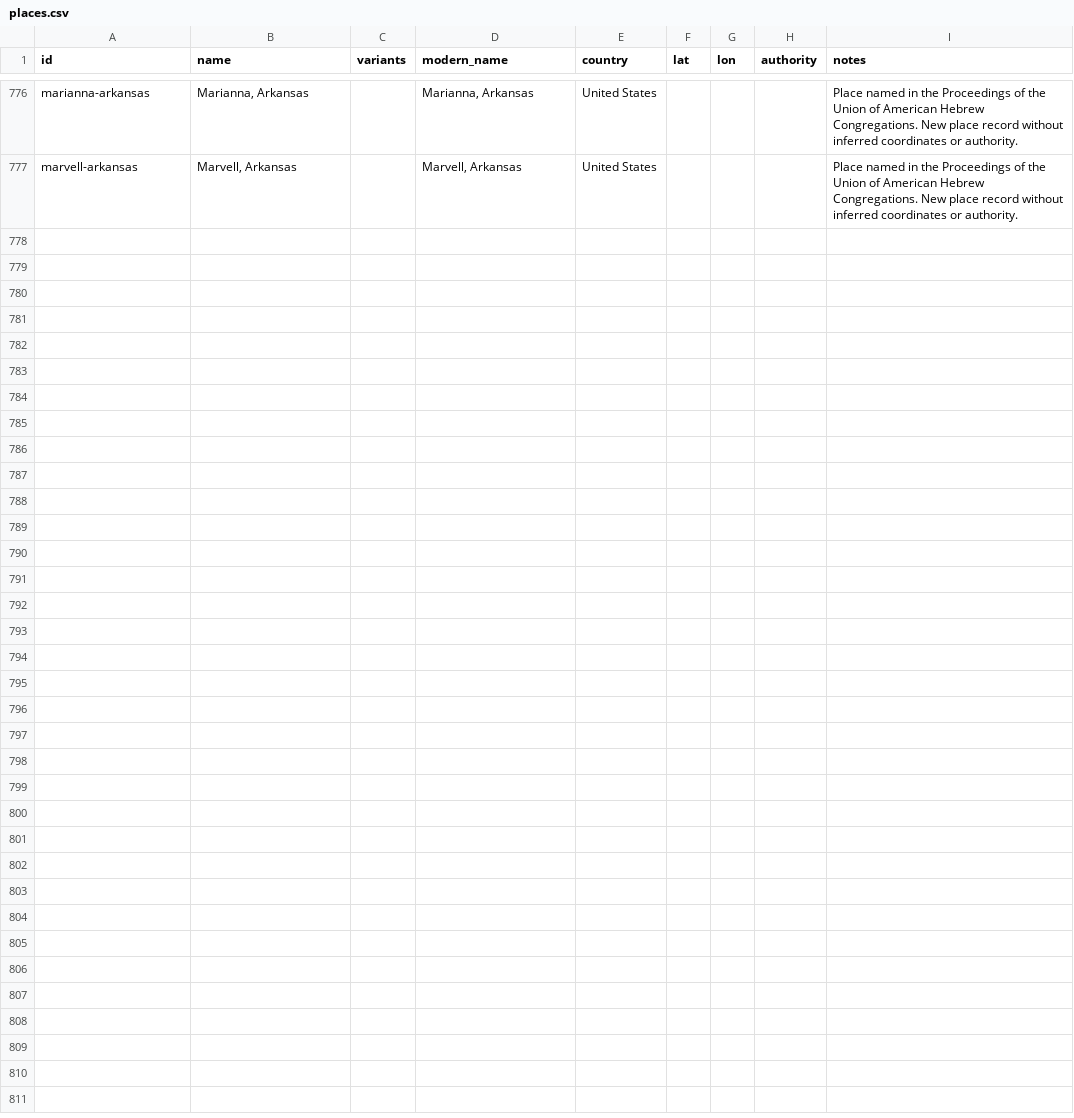
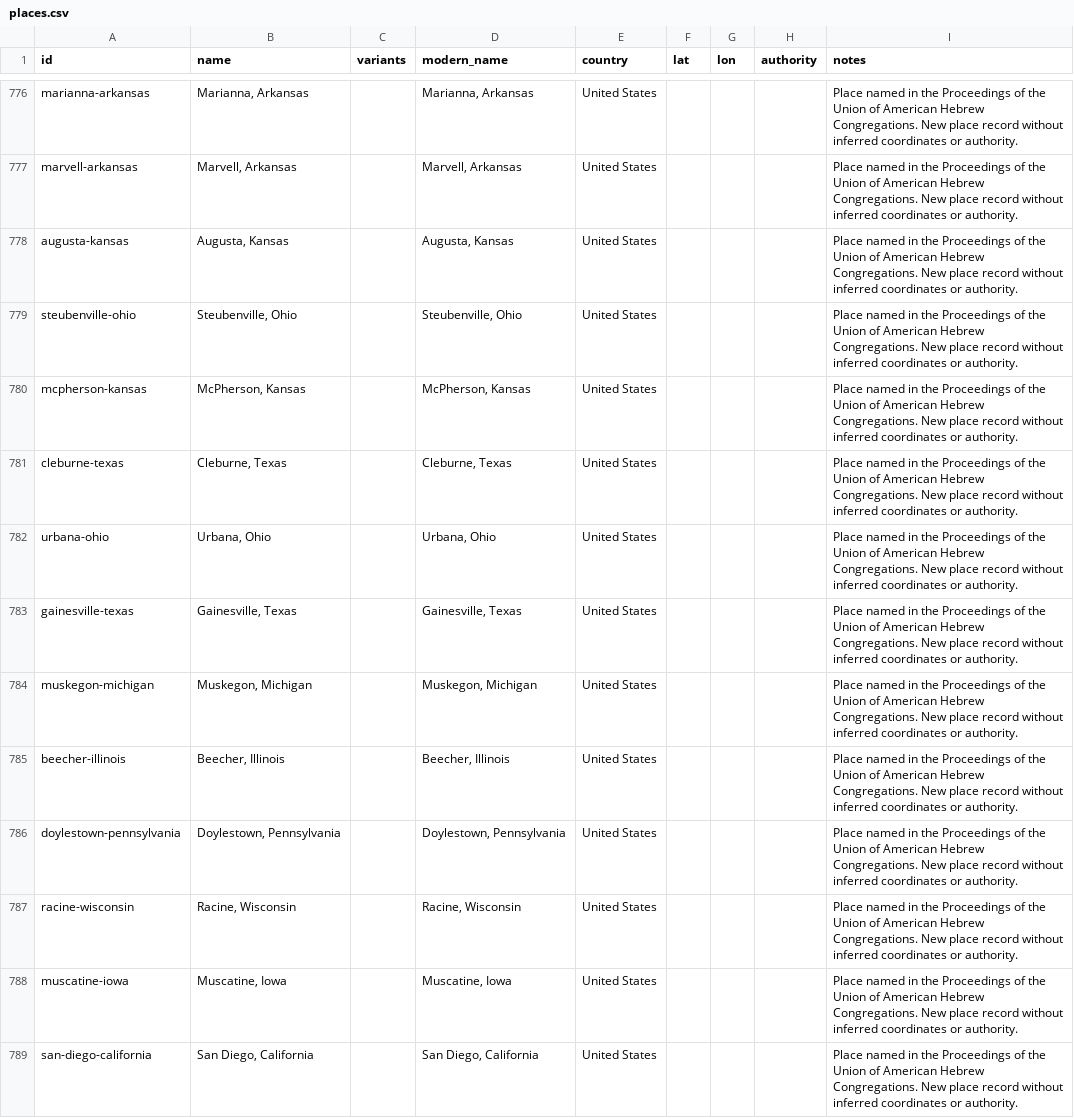
Before and after one commit to judaicadh/listsexplorer, a CSV file: data/places.csv, drawn as a sheet; only a part is shown, gaps mark what is left out; the diff names each change by its address in the sheet, - before the commit and + after, or states it on an @@ line.

```diff
--- a/data/places.csv
+++ b/data/places.csv
+row 778: augusta-kansas | Augusta, Kansas |  | Augusta, Kansas | United States |  |  |  | Place named in the Proceedings of the Union of American Hebrew Congregations. New place record without inferred coordinates or authority.
+row 779: steubenville-ohio | Steubenville, Ohio |  | Steubenville, Ohio | United States |  |  |  | Place named in the Proceedings of the Union of American Hebrew Congregations. New place record without inferred coordinates or authority.
+row 780: mcpherson-kansas | McPherson, Kansas |  | McPherson, Kansas | United States |  |  |  | Place named in the Proceedings of the Union of American Hebrew Congregations. New place record without inferred coordinates or authority.
+row 781: cleburne-texas | Cleburne, Texas |  | Cleburne, Texas | United States |  |  |  | Place named in the Proceedings of the Union of American Hebrew Congregations. New place record without inferred coordinates or authority.
+row 782: urbana-ohio | Urbana, Ohio |  | Urbana, Ohio | United States |  |  |  | Place named in the Proceedings of the Union of American Hebrew Congregations. New place record without inferred coordinates or authority.
+row 783: gainesville-texas | Gainesville, Texas |  | Gainesville, Texas | United States |  |  |  | Place named in the Proceedings of the Union of American Hebrew Congregations. New place record without inferred coordinates or authority.
+row 784: muskegon-michigan | Muskegon, Michigan |  | Muskegon, Michigan | United States |  |  |  | Place named in the Proceedings of the Union of American Hebrew Congregations. New place record without inferred coordinates or authority.
+row 785: beecher-illinois | Beecher, Illinois |  | Beecher, Illinois | United States |  |  |  | Place named in the Proceedings of the Union of American Hebrew Congregations. New place record without inferred coordinates or authority.
+row 786: doylestown-pennsylvania | Doylestown, Pennsylvania |  | Doylestown, Pennsylvania | United States |  |  |  | Place named in the Proceedings of the Union of American Hebrew Congregations. New place record without inferred coordinates or authority.
+row 787: racine-wisconsin | Racine, Wisconsin |  | Racine, Wisconsin | United States |  |  |  | Place named in the Proceedings of the Union of American Hebrew Congregations. New place record without inferred coordinates or authority.
+row 788: muscatine-iowa | Muscatine, Iowa |  | Muscatine, Iowa | United States |  |  |  | Place named in the Proceedings of the Union of American Hebrew Congregations. New place record without inferred coordinates or authority.
+row 789: san-diego-california | San Diego, California |  | San Diego, California | United States |  |  |  | Place named in the Proceedings of the Union of American Hebrew Congregations. New place record without inferred coordinates or authority.
```
Also changed, not shown: 2 other files.
